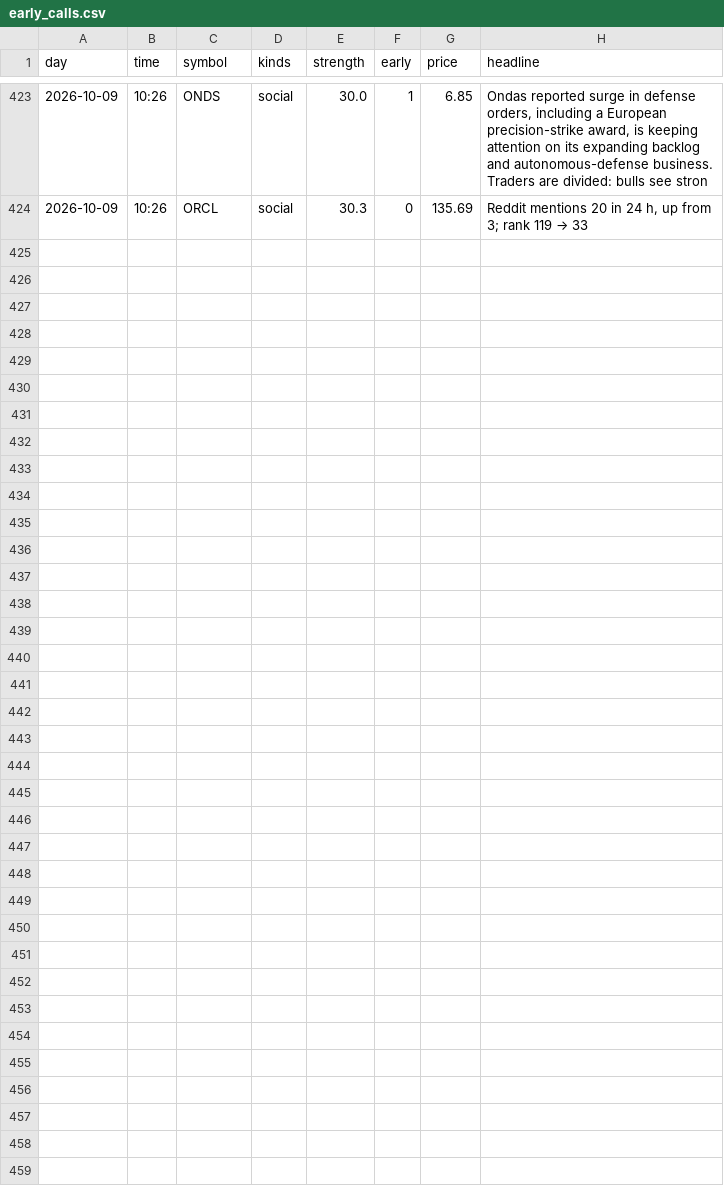
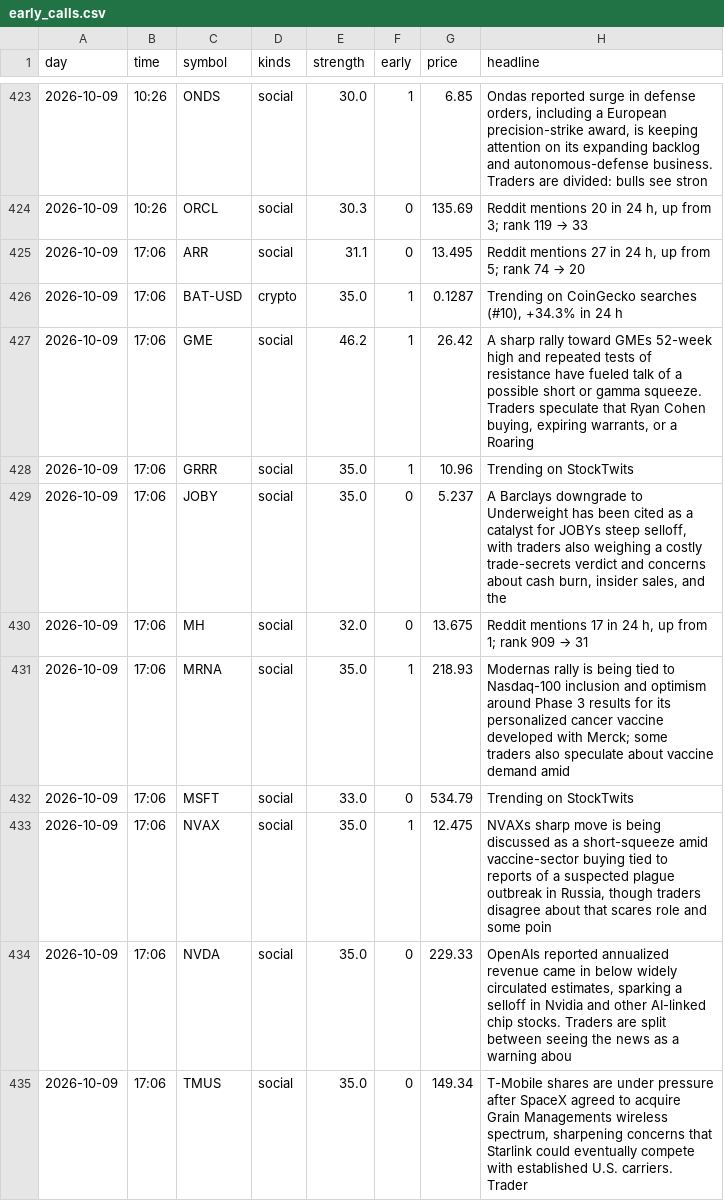
Before and after one commit to jwill736/market-tracker, a CSV file: early_calls.csv, drawn as a sheet; only a part is shown, gaps mark what is left out.

```diff
--- a/early_calls.csv
+++ b/early_calls.csv
@@ -424 +424,12 @@ day,time,symbol,kinds,strength,early,price,headline
 2026-10-09,10:26,ORCL,social,30.3,0,135.69,"Reddit mentions 20 in 24 h, up from 3; rank 119 → 33"
+2026-10-09,17:06,ARR,social,31.1,0,13.495,"Reddit mentions 27 in 24 h, up from 5; rank 74 → 20"
+2026-10-09,17:06,BAT-USD,crypto,35.0,1,0.1287,"Trending on CoinGecko searches (#10), +34.3% in 24 h"
+2026-10-09,17:06,GME,social,46.2,1,26.42,"A sharp rally toward GMEs 52-week high and repeated tests of resistance have fueled talk of a possible short or gamma squeeze. Traders speculate that Ryan Cohen buying, expiring warrants, or a Roaring"
+2026-10-09,17:06,GRRR,social,35.0,1,10.96,Trending on StockTwits
+2026-10-09,17:06,JOBY,social,35.0,0,5.237,"A Barclays downgrade to Underweight has been cited as a catalyst for JOBYs steep selloff, with traders also weighing a costly trade-secrets verdict and concerns about cash burn, insider sales, and the"
+2026-10-09,17:06,MH,social,32.0,0,13.675,"Reddit mentions 17 in 24 h, up from 1; rank 909 → 31"
+2026-10-09,17:06,MRNA,social,35.0,1,218.93,Modernas rally is being tied to Nasdaq-100 inclusion and optimism around Phase 3 results for its personalized cancer vaccine developed with Merck; some traders also speculate about vaccine demand amid
+2026-10-09,17:06,MSFT,social,33.0,0,534.79,Trending on StockTwits
+2026-10-09,17:06,NVAX,social,35.0,1,12.475,"NVAXs sharp move is being discussed as a short-squeeze amid vaccine-sector buying tied to reports of a suspected plague outbreak in Russia, though traders disagree about that scares role and some poin"
+2026-10-09,17:06,NVDA,social,35.0,0,229.33,"OpenAIs reported annualized revenue came in below widely circulated estimates, sparking a selloff in Nvidia and other AI-linked chip stocks. Traders are split between seeing the news as a warning abou"
+2026-10-09,17:06,TMUS,social,35.0,0,149.34,"T-Mobile shares are under pressure after SpaceX agreed to acquire Grain Managements wireless spectrum, sharpening concerns that Starlink could eventually compete with established U.S. carriers. Trader"
```
Also changed, not shown: alert_log.csv, alerted.csv, 2 other files.
